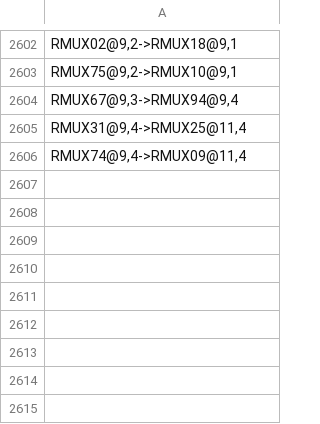
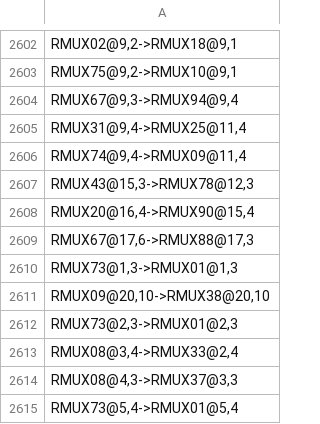
Before and after one commit to bbenchoff/AGaMEMnon, a CSV file: agamemnon/chipdb/dead_edges_silicon.csv, drawn as a sheet; only a part is shown, gaps mark what is left out; the diff names each change by its address in the sheet, - before the commit and + after, or states it on an @@ line.

Commit message:
promotion #11: design witnesses from 32 passing board results that were never collected
corpus_witness.py turns a self-checking design that passed on silicon into a conduction witness for
every pip of its routed image, and for BRAM inputs it is the only vehicle there is: an input terminal
is a sink, so no ring can loop through it. It only ever ran on pairs handed over by hand, and the
board-session runbook's witness list is almost always empty, so the evidence sat on disk unused.

witness_passing.py collects it. Thirty-two clean PASS results with a routed netlist beside the image
had never been harvested. Inside BramTILE(13,4) the witness count goes from 51 to 312 -- mostly
approach hops, which is exactly where images were landing on edges nobody had watched.

Audit rates unchanged since #10 and reported again: conviction audit 2 of 2,616 acquitted, 0.08%;
absent-edge rule 0 of 60 in the first sample and 2 of 49, 4.1%, in the second, both excluded.

Corpus builds 10/10 with the default command. Five-file gate green at 496 passed.

It does not fix bram_fifo_kat, and by now that is expected rather than disappointing: that image
already entered the tile through zero unwitnessed pips before this promotion and still failed. The
remaining fault is which solution the router picks, not which edges it is allowed to pick from.

```diff
--- a/agamemnon/chipdb/dead_edges_silicon.csv
+++ b/agamemnon/chipdb/dead_edges_silicon.csv
+row 2607: RMUX43@15,3->RMUX78@12,3
+row 2608: RMUX20@16,4->RMUX90@15,4
+row 2609: RMUX67@17,6->RMUX88@17,3
+row 2610: RMUX73@1,3->RMUX01@1,3
+row 2611: RMUX09@20,10->RMUX38@20,10
+row 2612: RMUX73@2,3->RMUX01@2,3
+row 2613: RMUX08@3,4->RMUX33@2,4
+row 2614: RMUX08@4,3->RMUX37@3,3
+row 2615: RMUX73@5,4->RMUX01@5,4
```
Also changed, not shown: agamemnon/chipdb/conduction_retired_by_conviction.csv, 6 other files.
